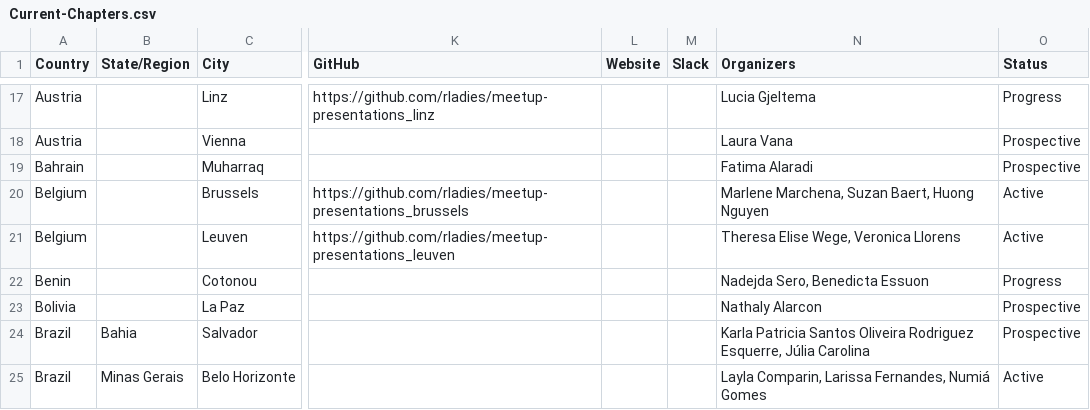
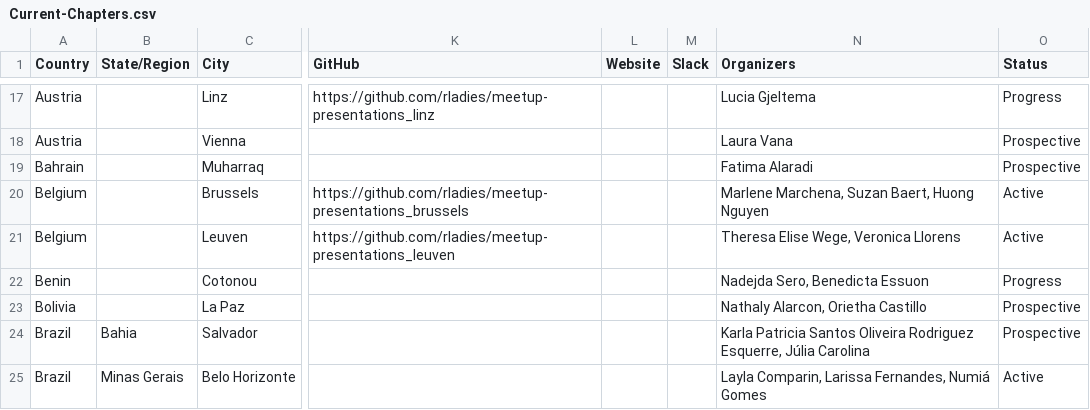
Before and after one commit to rladies/starter-kit, a CSV file: Current-Chapters.csv, drawn as a sheet; only a part is shown, gaps mark what is left out; the diff names each change by its address in the sheet, - before the commit and + after, or states it on an @@ line.

Commit message:
adds La Paz organizer

```diff
--- a/Current-Chapters.csv
+++ b/Current-Chapters.csv
-N23 (Organizers): Nathaly Alarcon
+N23 (Organizers): Nathaly Alarcon, Orietha Castillo
```
